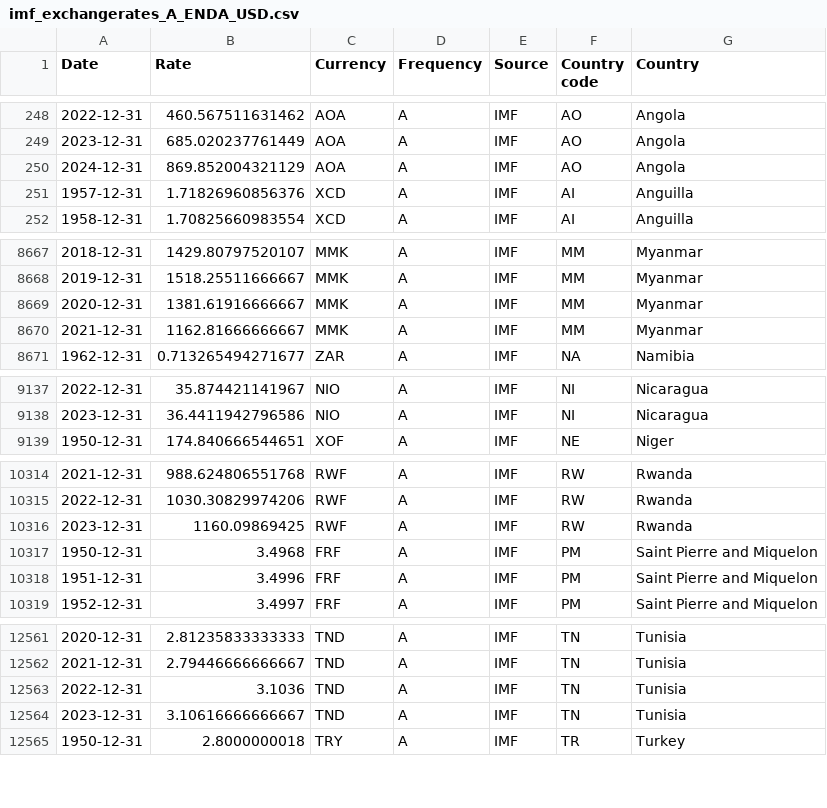
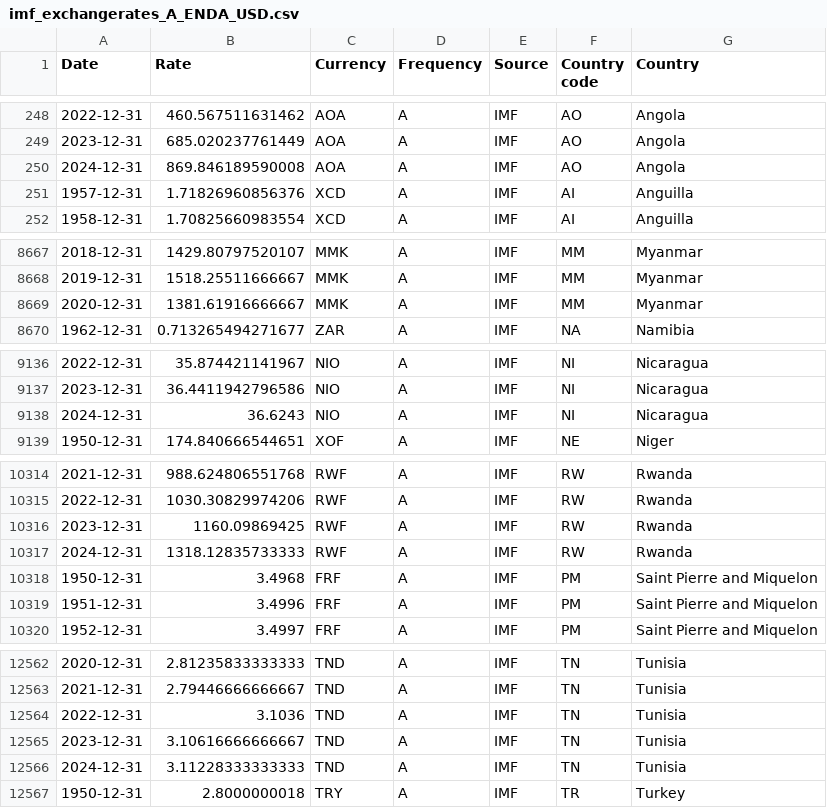
Before and after one commit to codeforIATI/imf-exchangerates, a CSV file: imf_exchangerates_A_ENDA_USD.csv, drawn as a sheet; only a part is shown, gaps mark what is left out; the diff covers the shown part only.

Commit message:
deploy: bca62529245c783c131597240279e154433ab273

```diff
--- a/imf_exchangerates_A_ENDA_USD.csv
+++ b/imf_exchangerates_A_ENDA_USD.csv
@@ -249,3 +249,3 @@ Date,Rate,Currency,Frequency,Source,Country code,Country
 2023-12-31,685.020237761449,AOA,A,IMF,AO,Angola
-2024-12-31,869.852004321129,AOA,A,IMF,AO,Angola
+2024-12-31,869.846189590008,AOA,A,IMF,AO,Angola
 1957-12-31,1.71826960856376,XCD,A,IMF,AI,Anguilla
@@ -8669,3 +8669,2 @@ Date,Rate,Currency,Frequency,Source,Country code,Country
 2020-12-31,1381.61916666667,MMK,A,IMF,MM,Myanmar
-2021-12-31,1162.81666666667,MMK,A,IMF,MM,Myanmar
 1962-12-31,0.713265494271677,ZAR,A,IMF,NA,Namibia
@@ -9138,2 +9137,3 @@ Date,Rate,Currency,Frequency,Source,Country code,Country
 2023-12-31,36.4411942796586,NIO,A,IMF,NI,Nicaragua
+2024-12-31,36.6243,NIO,A,IMF,NI,Nicaragua
 1950-12-31,174.840666544651,XOF,A,IMF,NE,Niger
@@ -10316,2 +10316,3 @@ Date,Rate,Currency,Frequency,Source,Country code,Country
 2023-12-31,1160.09869425,RWF,A,IMF,RW,Rwanda
+2024-12-31,1318.12835733333,RWF,A,IMF,RW,Rwanda
 1950-12-31,3.4968,FRF,A,IMF,PM,Saint Pierre and Miquelon
@@ -12564,2 +12565,3 @@ Date,Rate,Currency,Frequency,Source,Country code,Country
 2023-12-31,3.10616666666667,TND,A,IMF,TN,Tunisia
+2024-12-31,3.11228333333333,TND,A,IMF,TN,Tunisia
 1950-12-31,2.8000000018,TRY,A,IMF,TR,Turkey
```
Also changed, not shown: 1 edited cell elsewhere in this file.
